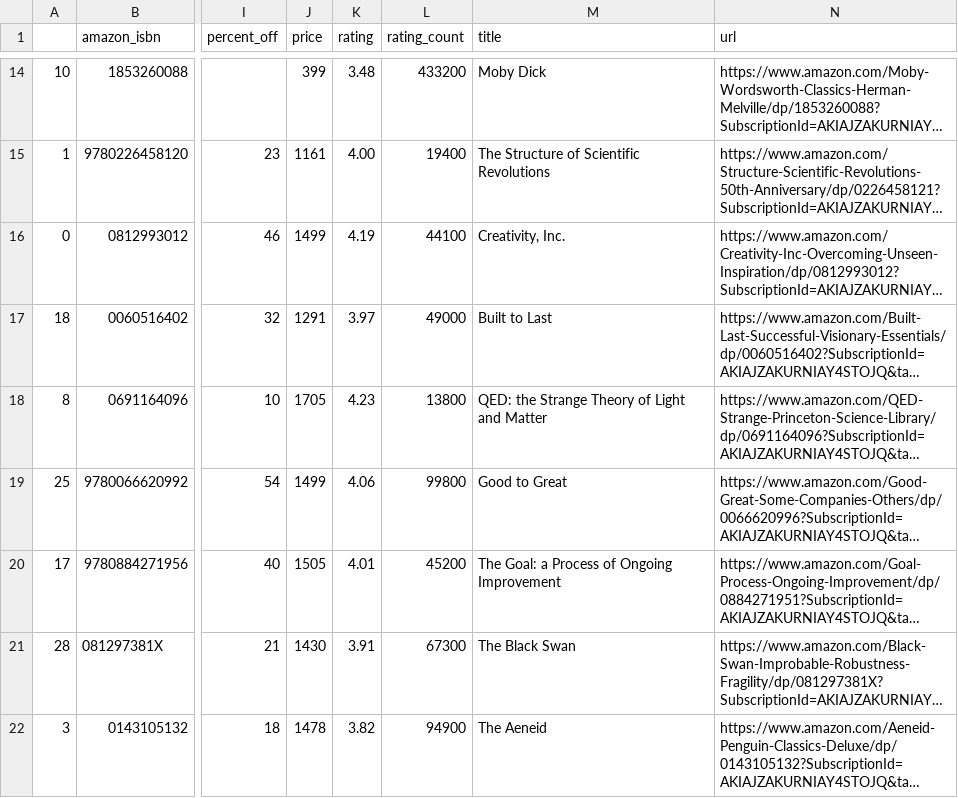
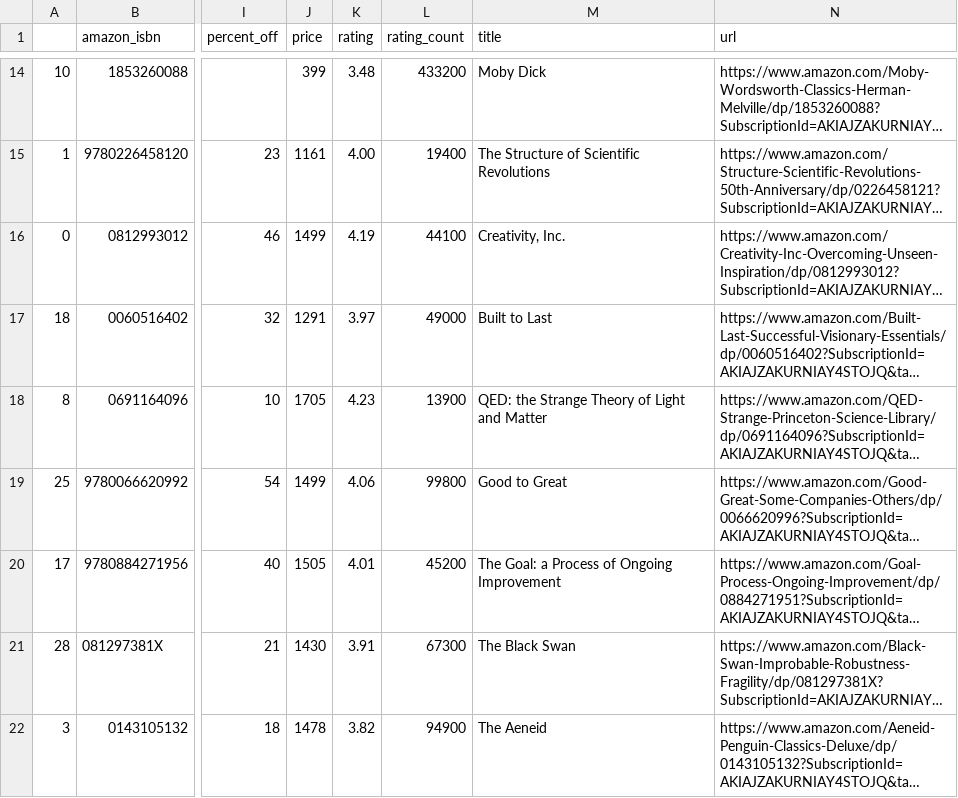
Before and after one commit to kcsluis/goodbooksgreatdeals, a TSV file: output/gafa_leaders.tsv, drawn as a sheet; only a part is shown, gaps mark what is left out; long unchanged cells end in …; the diff names each change by its address in the sheet, - before the commit and + after, or states it on an @@ line.

Commit message:
Travis build: 168

```diff
--- a/output/gafa_leaders.tsv
+++ b/output/gafa_leaders.tsv
-L18 (rating_count): 13800
+L18 (rating_count): 13900
```
